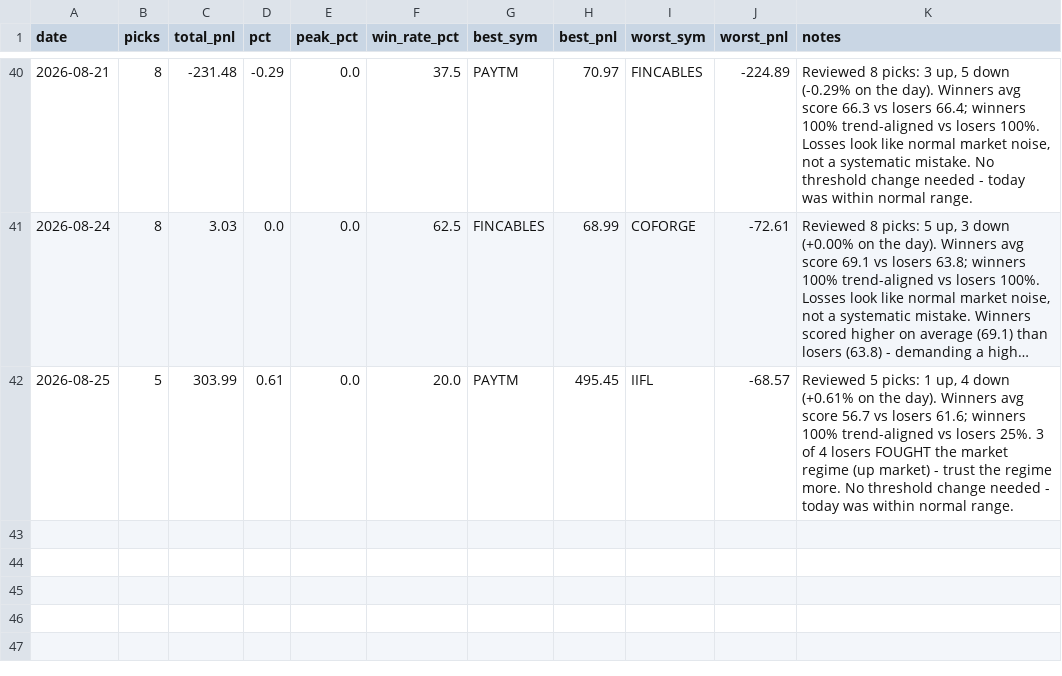
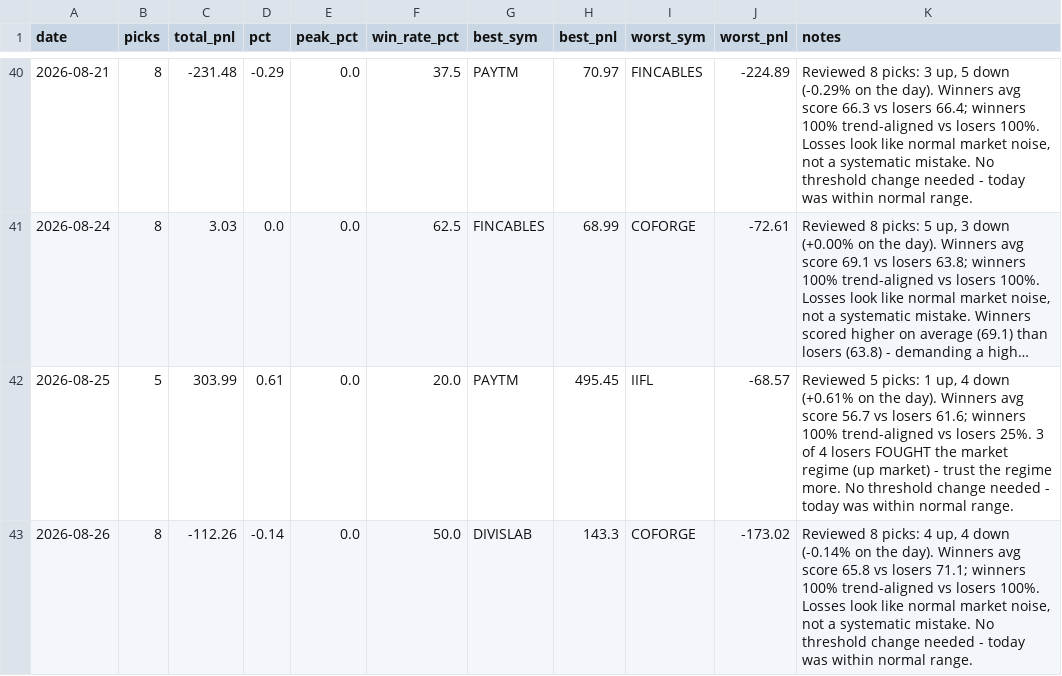
Before and after one commit to Arnav2412/trading-bot, a CSV file: reports/history.csv, drawn as a sheet; only a part is shown, gaps mark what is left out; long unchanged cells end in …; the diff names each change by its address in the sheet, - before the commit and + after, or states it on an @@ line.

```diff
--- a/reports/history.csv
+++ b/reports/history.csv
+row 43: 2026-08-26 | 8 | -112.26 | -0.14 | 0.0 | 50.0 | DIVISLAB | 143.3 | COFORGE | -173.02 | Reviewed 8 picks: 4 up, 4 down (-0.14% on the day). Winners avg score 65.8 vs losers 71.1; winners 100% trend-aligned vs losers 100%. Losses look like normal market noise, not a systematic mistake. No threshold change needed - today was within normal range.
```
Also changed, not shown: 2 other files.
